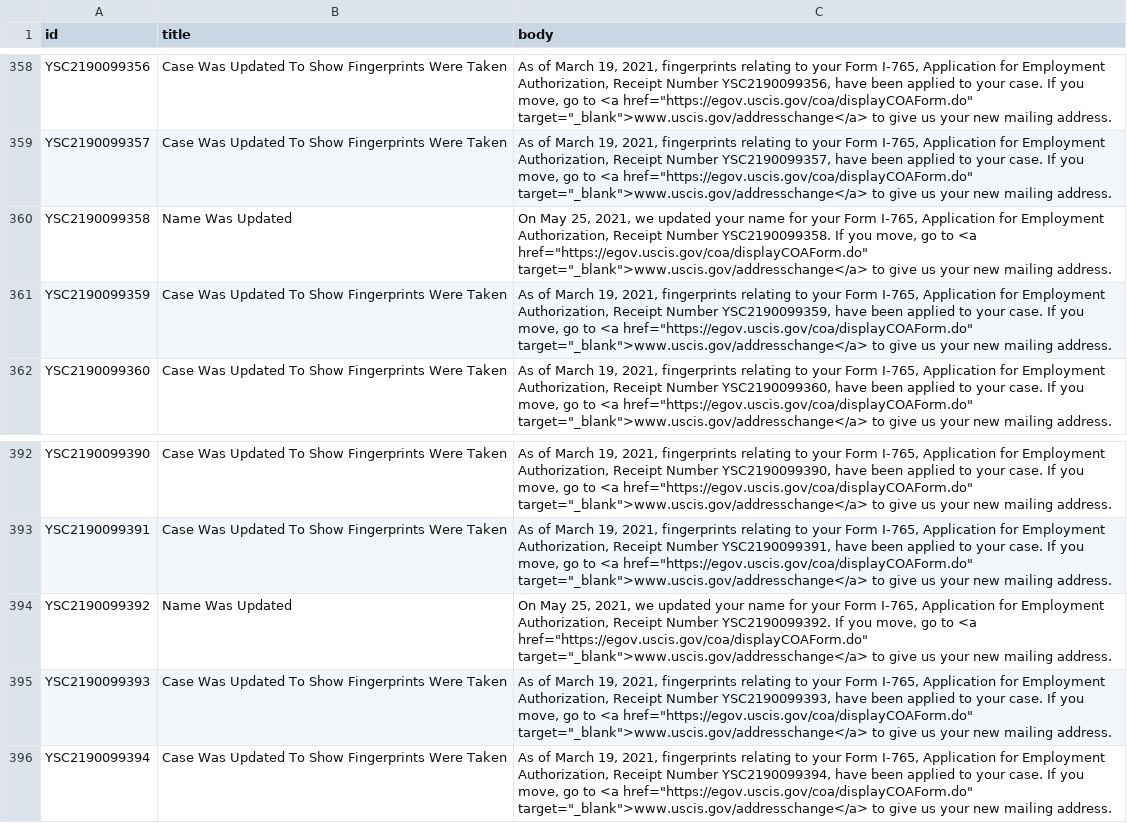
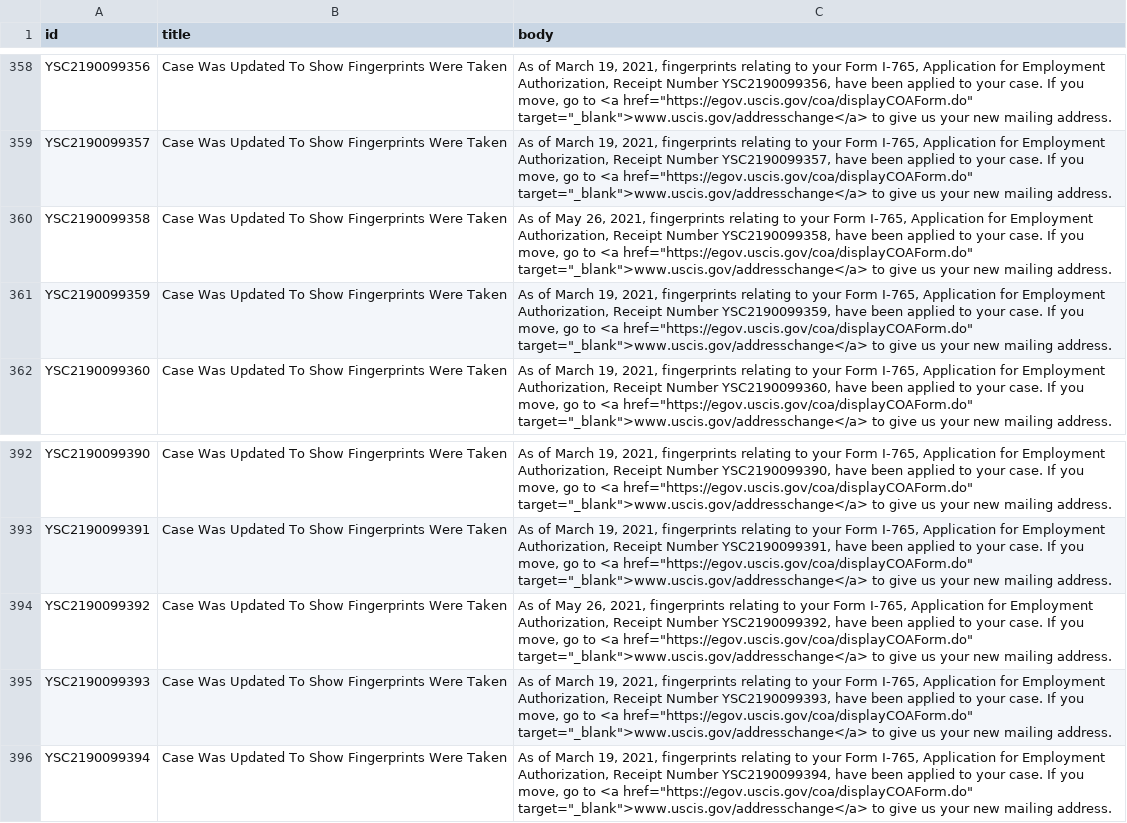
Before and after one commit to opt-lol/opt-data, a CSV file: data/YSC2190099.csv, drawn as a sheet; only a part is shown, gaps mark what is left out.

```diff
--- a/data/YSC2190099.csv
+++ b/data/YSC2190099.csv
@@ -361,3 +361,3 @@ id,title,body
 "YSC2190099357","Case Was Updated To Show Fingerprints Were Taken","As of March 19, 2021, fingerprints relating to your Form I-765, Application for Employment Authorization, Receipt Number YSC2190099357, have been applied to your case.  If you move, go to <a href=""https://egov.uscis.gov/coa/displayCOAForm.do"" target=""_blank"">www.uscis.gov/addresschange</a>  to give us your new mailing address."
-"YSC2190099358","Name Was Updated","On May 25, 2021, we updated your name for your Form I-765, Application for Employment Authorization, Receipt Number YSC2190099358. If you move, go to <a href=""https://egov.uscis.gov/coa/displayCOAForm.do"" target=""_blank"">www.uscis.gov/addresschange</a> to give us your new mailing address."
+"YSC2190099358","Case Was Updated To Show Fingerprints Were Taken","As of May 26, 2021, fingerprints relating to your Form I-765, Application for Employment Authorization, Receipt Number YSC2190099358, have been applied to your case.  If you move, go to <a href=""https://egov.uscis.gov/coa/displayCOAForm.do"" target=""_blank"">www.uscis.gov/addresschange</a>  to give us your new mailing address."
 "YSC2190099359","Case Was Updated To Show Fingerprints Were Taken","As of March 19, 2021, fingerprints relating to your Form I-765, Application for Employment Authorization, Receipt Number YSC2190099359, have been applied to your case.  If you move, go to <a href=""https://egov.uscis.gov/coa/displayCOAForm.do"" target=""_blank"">www.uscis.gov/addresschange</a>  to give us your new mailing address."
@@ -395,3 +395,3 @@ id,title,body
 "YSC2190099391","Case Was Updated To Show Fingerprints Were Taken","As of March 19, 2021, fingerprints relating to your Form I-765, Application for Employment Authorization, Receipt Number YSC2190099391, have been applied to your case.  If you move, go to <a href=""https://egov.uscis.gov/coa/displayCOAForm.do"" target=""_blank"">www.uscis.gov/addresschange</a>  to give us your new mailing address."
-"YSC2190099392","Name Was Updated","On May 25, 2021, we updated your name for your Form I-765, Application for Employment Authorization, Receipt Number YSC2190099392. If you move, go to <a href=""https://egov.uscis.gov/coa/displayCOAForm.do"" target=""_blank"">www.uscis.gov/addresschange</a> to give us your new mailing address."
+"YSC2190099392","Case Was Updated To Show Fingerprints Were Taken","As of May 26, 2021, fingerprints relating to your Form I-765, Application for Employment Authorization, Receipt Number YSC2190099392, have been applied to your case.  If you move, go to <a href=""https://egov.uscis.gov/coa/displayCOAForm.do"" target=""_blank"">www.uscis.gov/addresschange</a>  to give us your new mailing address."
 "YSC2190099393","Case Was Updated To Show Fingerprints Were Taken","As of March 19, 2021, fingerprints relating to your Form I-765, Application for Employment Authorization, Receipt Number YSC2190099393, have been applied to your case.  If you move, go to <a href=""https://egov.uscis.gov/coa/displayCOAForm.do"" target=""_blank"">www.uscis.gov/addresschange</a>  to give us your new mailing address."
```
Also changed, not shown: data/YSC2190093.csv, data/YSC2190120.csv, 6 other files.
